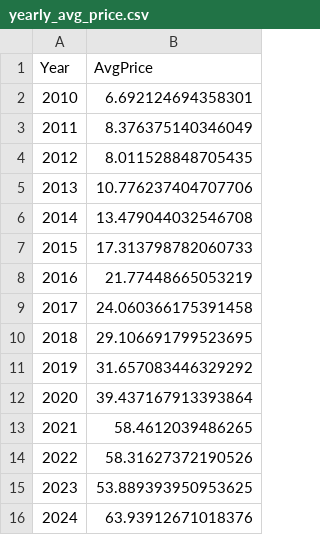
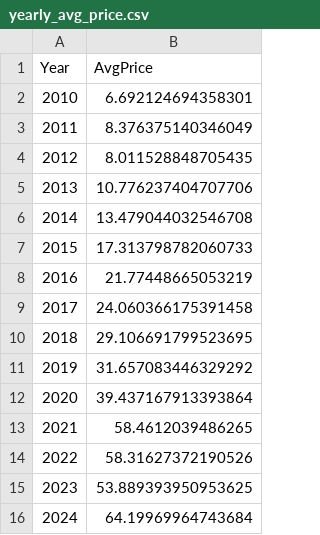
Before and after one commit to sai14karthik/xAI, a CSV file: yearly_avg_price.csv, drawn as a sheet.

```diff
--- a/yearly_avg_price.csv
+++ b/yearly_avg_price.csv
@@ -15,2 +15,2 @@ Year,AvgPrice
 2023,53.889393950953625
-2024,63.93912671018376
+2024,64.19969964743684
```
Also changed, not shown: nasdq.csv, weekly_avg_close.csv, 4 other files.
